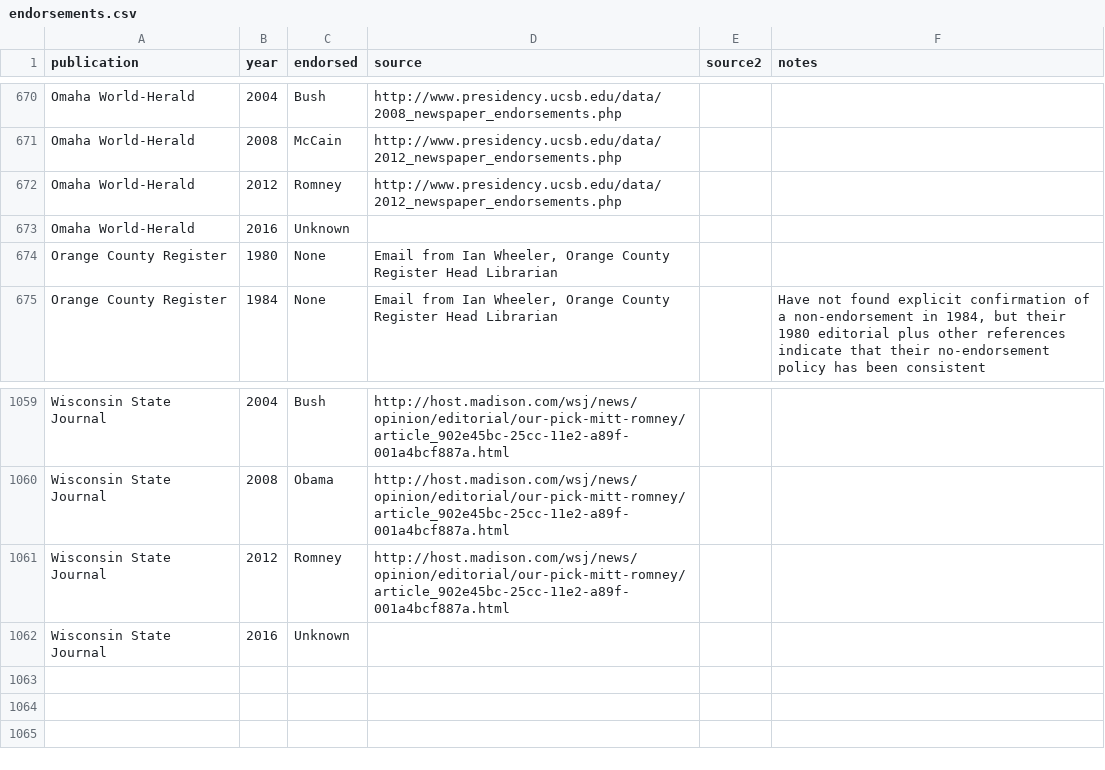
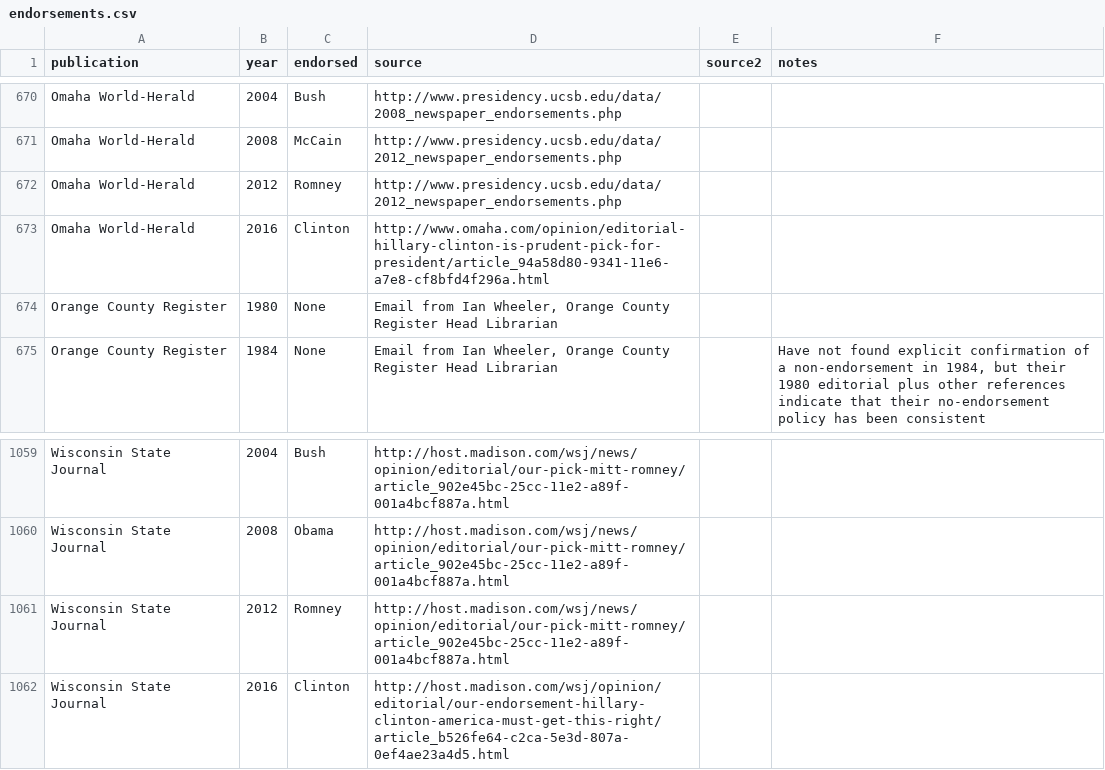
Before and after one commit to veltman/endorsements, a CSV file: endorsements.csv, drawn as a sheet; only a part is shown, gaps mark what is left out.

Commit message:
Added a few

```diff
--- a/endorsements.csv
+++ b/endorsements.csv
@@ -672,3 +672,3 @@ Omaha World-Herald,2008,McCain,http://www.presidency.ucsb.edu/data/2012_newspape
 Omaha World-Herald,2012,Romney,http://www.presidency.ucsb.edu/data/2012_newspaper_endorsements.php,,
-Omaha World-Herald,2016,Unknown,,,
+Omaha World-Herald,2016,Clinton,http://www.omaha.com/opinion/editorial-hillary-clinton-is-prudent-pick-for-president/article_94a58d80-9341-11e6-a7e8-cf8bfd4f296a.html,,
 Orange County Register,1980,None,"Email from Ian Wheeler, Orange County Register Head Librarian",,
@@ -1061,2 +1061,2 @@ Wisconsin State Journal,2008,Obama,http://host.madison.com/wsj/news/opinion/edit
 Wisconsin State Journal,2012,Romney,http://host.madison.com/wsj/news/opinion/editorial/our-pick-mitt-romney/article_902e45bc-25cc-11e2-a89f-001a4bcf887a.html,,
-Wisconsin State Journal,2016,Unknown,,,
+Wisconsin State Journal,2016,Clinton,http://host.madison.com/wsj/opinion/editorial/our-endorsement-hillary-clinton-america-must-get-this-right/article_b526fe64-c2ca-5e3d-807a-0ef4ae23a4d5.html,,
```
